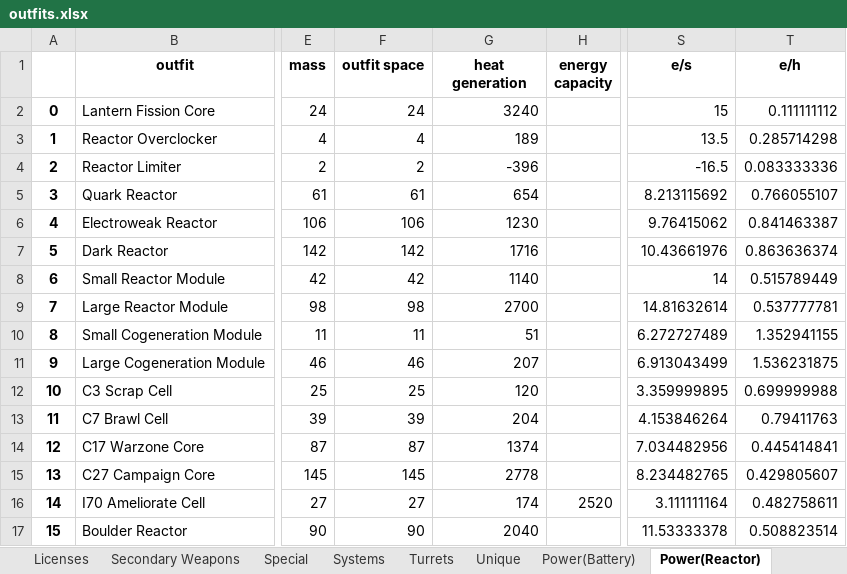
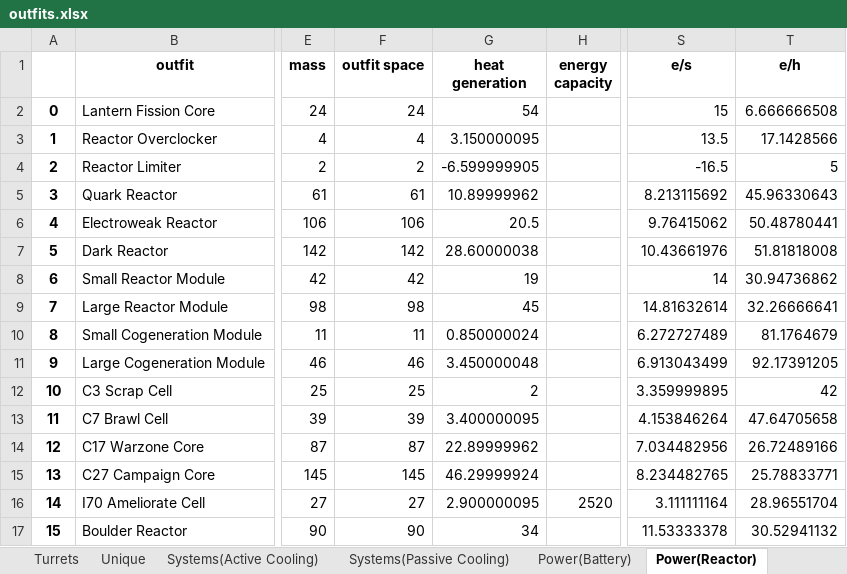
Before and after one commit to zuckung/endless-sky-outfit-parser, an Excel workbook: outfits.xlsx, sheet Power(Reactor), drawn as a sheet; only a part is shown, gaps mark what is left out; values as stored, in another font and other column widths than the file's, no borders; the diff covers the shown part only; the diff names each change by its address in the sheet, - before the commit and + after, or states it on an @@ line.

```diff
--- a/outfits.xlsx (sheet Power(Reactor))
+++ b/outfits.xlsx (sheet Power(Reactor))
+sheet tab: Systems(Active Cooling)
+sheet tab: Systems(Passive Cooling)
-G2 (heat generation): 3240
+G2 (heat generation): 54
-T2 (e/h): 0.111111112
+T2 (e/h): 6.666666508
-G3 (heat generation): 189
+G3 (heat generation): 3.150000095
-T3 (e/h): 0.285714298
+T3 (e/h): 17.1428566
-G4 (heat generation): -396
+G4 (heat generation): -6.599999905
-T4 (e/h): 0.083333336
+T4 (e/h): 5
-G5 (heat generation): 654
+G5 (heat generation): 10.89999962
-T5 (e/h): 0.766055107
+T5 (e/h): 45.96330643
-G6 (heat generation): 1230
+G6 (heat generation): 20.5
-T6 (e/h): 0.841463387
+T6 (e/h): 50.48780441
-G7 (heat generation): 1716
+G7 (heat generation): 28.60000038
-T7 (e/h): 0.863636374
+T7 (e/h): 51.81818008
-G8 (heat generation): 1140
+G8 (heat generation): 19
-T8 (e/h): 0.515789449
+T8 (e/h): 30.94736862
-G9 (heat generation): 2700
+G9 (heat generation): 45
-T9 (e/h): 0.537777781
+T9 (e/h): 32.26666641
-G10 (heat generation): 51
+G10 (heat generation): 0.850000024
-T10 (e/h): 1.352941155
+T10 (e/h): 81.1764679
-G11 (heat generation): 207
+G11 (heat generation): 3.450000048
-T11 (e/h): 1.536231875
+T11 (e/h): 92.17391205
-G12 (heat generation): 120
+G12 (heat generation): 2
-T12 (e/h): 0.699999988
+T12 (e/h): 42
-G13 (heat generation): 204
+G13 (heat generation): 3.400000095
-T13 (e/h): 0.79411763
+T13 (e/h): 47.64705658
-G14 (heat generation): 1374
+G14 (heat generation): 22.89999962
-T14 (e/h): 0.445414841
+T14 (e/h): 26.72489166
-G15 (heat generation): 2778
+G15 (heat generation): 46.29999924
-T15 (e/h): 0.429805607
+T15 (e/h): 25.78833771
-G16 (heat generation): 174
+G16 (heat generation): 2.900000095
-T16 (e/h): 0.482758611
+T16 (e/h): 28.96551704
-G17 (heat generation): 2040
+G17 (heat generation): 34
-T17 (e/h): 0.508823514
+T17 (e/h): 30.52941132
```
Also changed, not shown: 84 edited cells elsewhere in this sheet, sheet Systems, sheet Engines, sheet Power(Battery), sheet Unique, sheet Hand to Hand, sheet Special, 1 other file.
